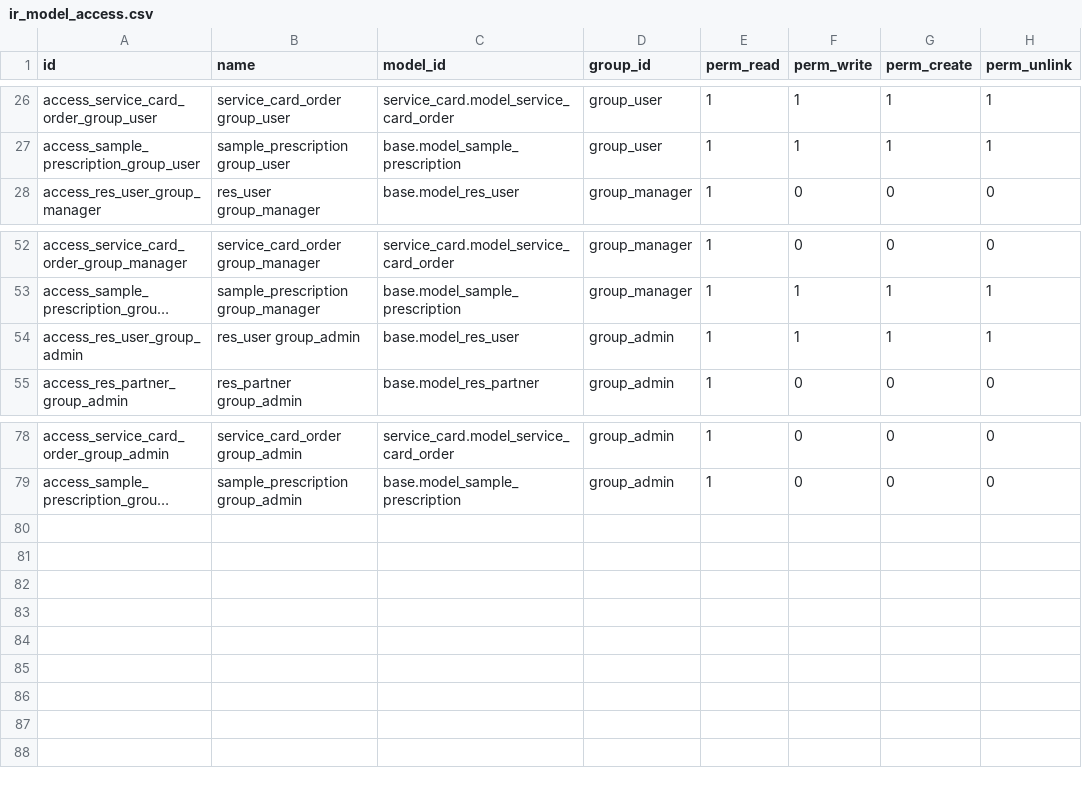
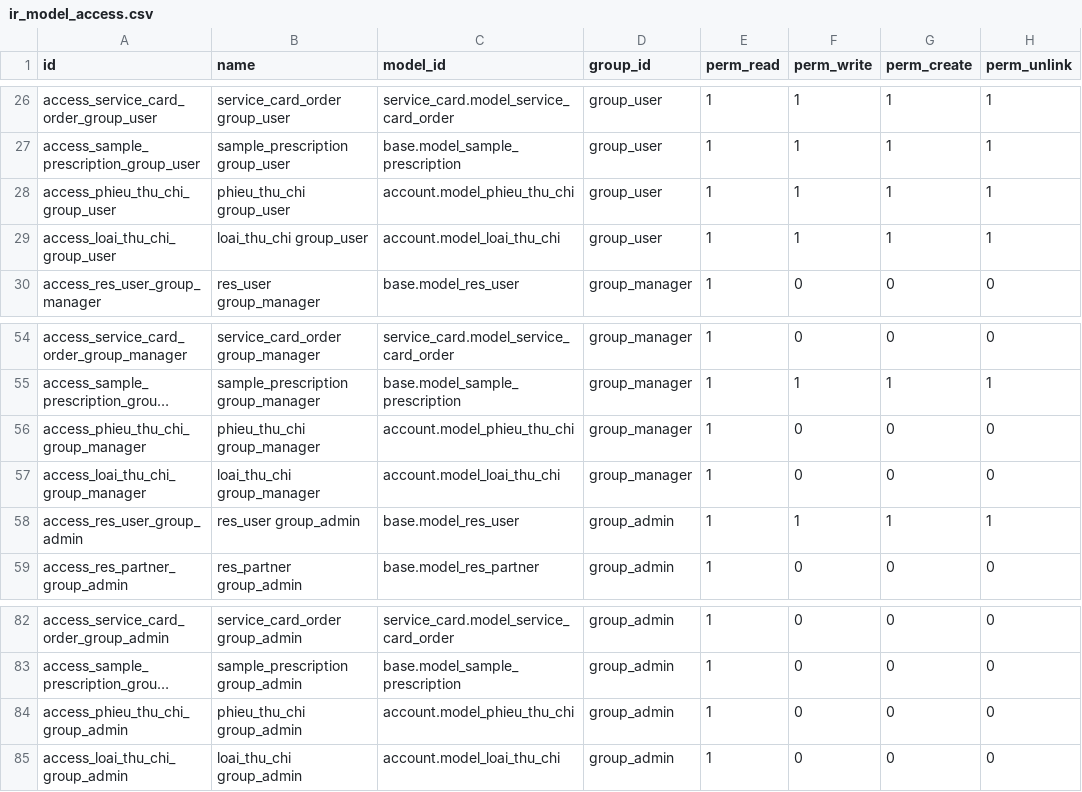
Before and after one commit to NguyenVanBay101097/BAY-Dental, a CSV file: TMTDentalAPI/SampleData/ir_model_access.csv, drawn as a sheet; only a part is shown, gaps mark what is left out; long unchanged cells end in …; the diff names each change by its address in the sheet, - before the commit and + after, or states it on an @@ line.

Commit message:
phan quyen phieu thu chi

```diff
--- a/TMTDentalAPI/SampleData/ir_model_access.csv
+++ b/TMTDentalAPI/SampleData/ir_model_access.csv
+row 28: access_phieu_thu_chi_group_user | phieu_thu_chi group_user | account.model_phieu_thu_chi | group_user | 1 | 1 | 1 | 1
+row 29: access_loai_thu_chi_group_user | loai_thu_chi group_user | account.model_loai_thu_chi | group_user | 1 | 1 | 1 | 1
+row 56: access_phieu_thu_chi_group_manager | phieu_thu_chi group_manager | account.model_phieu_thu_chi | group_manager | 1 | 0 | 0 | 0
+row 57: access_loai_thu_chi_group_manager | loai_thu_chi group_manager | account.model_loai_thu_chi | group_manager | 1 | 0 | 0 | 0
+row 84: access_phieu_thu_chi_group_admin | phieu_thu_chi group_admin | account.model_phieu_thu_chi | group_admin | 1 | 0 | 0 | 0
+row 85: access_loai_thu_chi_group_admin | loai_thu_chi group_admin | account.model_loai_thu_chi | group_admin | 1 | 0 | 0 | 0
```
Also changed, not shown: TMTDentalAPI/SampleData/ir_model_data.csv, 9 other files.
